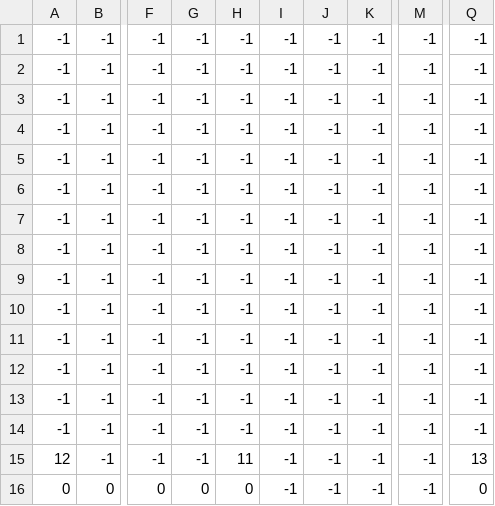
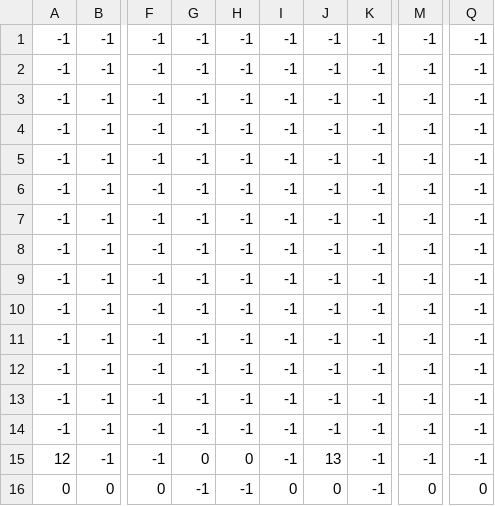
Before and after one commit to Achilix/firstgame, a CSV file: LVLS/level0_data.csv, drawn as a sheet; only a part is shown, gaps mark what is left out; the diff names each change by its address in the sheet, - before the commit and + after, or states it on an @@ line.

```diff
--- a/LVLS/level0_data.csv
+++ b/LVLS/level0_data.csv
-G15: -1
+G15: 0
-H15: 11
+H15: 0
-J15: -1
+J15: 13
-Q15: 13
+Q15: -1
-G16: 0
+G16: -1
-H16: 0
+H16: -1
-I16: -1
+I16: 0
-J16: -1
+J16: 0
-M16: -1
+M16: 0
```
Also changed, not shown: 3 other files.
